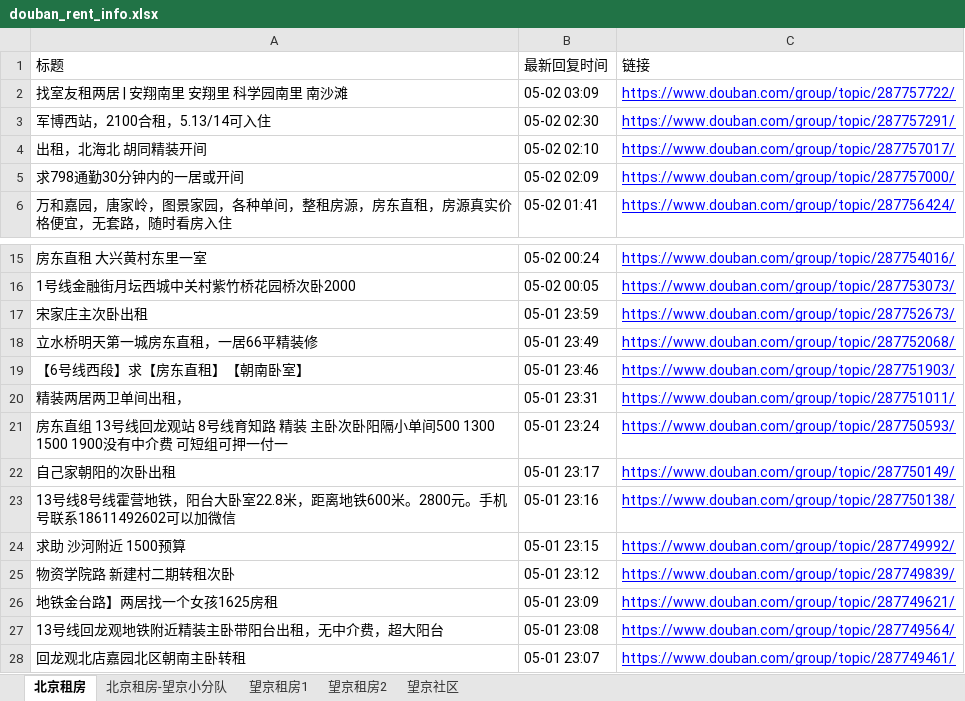
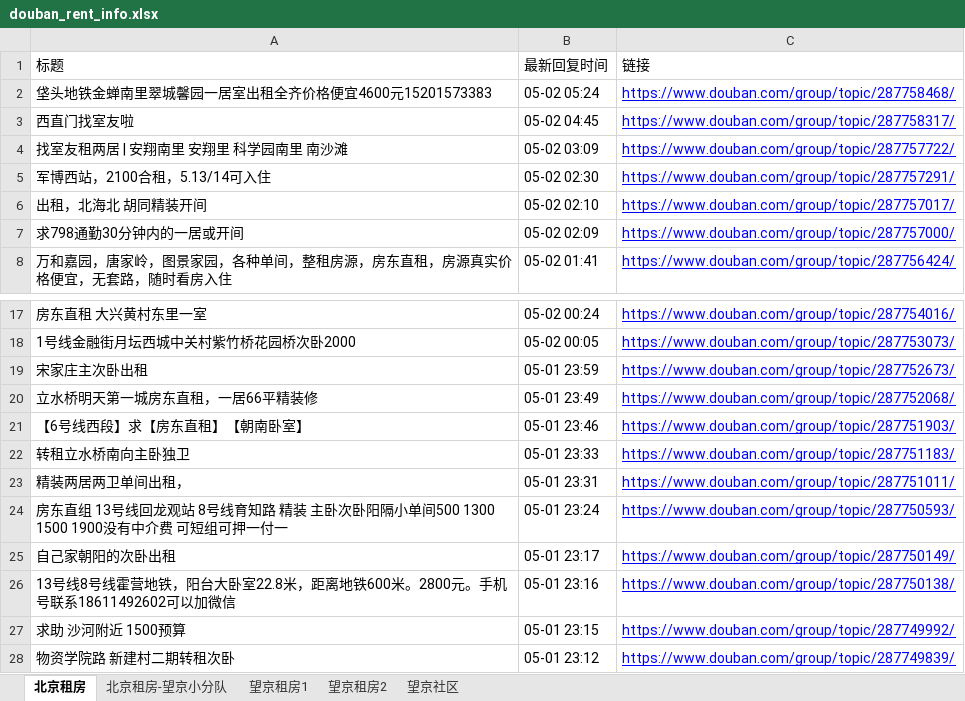
Before and after one commit to slzhang13/rent-info-crawler, an Excel workbook: douban_rent_info.xlsx, sheet 北京租房, drawn as a sheet; only a part is shown, gaps mark what is left out; the shorter side is filled out with more unchanged rows; values as stored, in another font and other column widths than the file's, no borders; the diff names each change by its address in the sheet, - before the commit and + after, or states it on an @@ line.

```diff
--- a/douban_rent_info.xlsx (sheet 北京租房)
+++ b/douban_rent_info.xlsx (sheet 北京租房)
+row 2: 垡头地铁金蝉南里翠城馨园一居室出租全齐价格便宜4600元15201573383 | 05-02 05:24 | https://www.douban.com/group/topic/287758468/
+row 3: 西直门找室友啦 | 05-02 04:45 | https://www.douban.com/group/topic/287758317/
+row 22: 转租立水桥南向主卧独卫 | 05-01 23:33 | https://www.douban.com/group/topic/287751183/
```
Also changed, not shown: sheet 北京租房-望京小分队, sheet 望京租房1, 1 other file.
